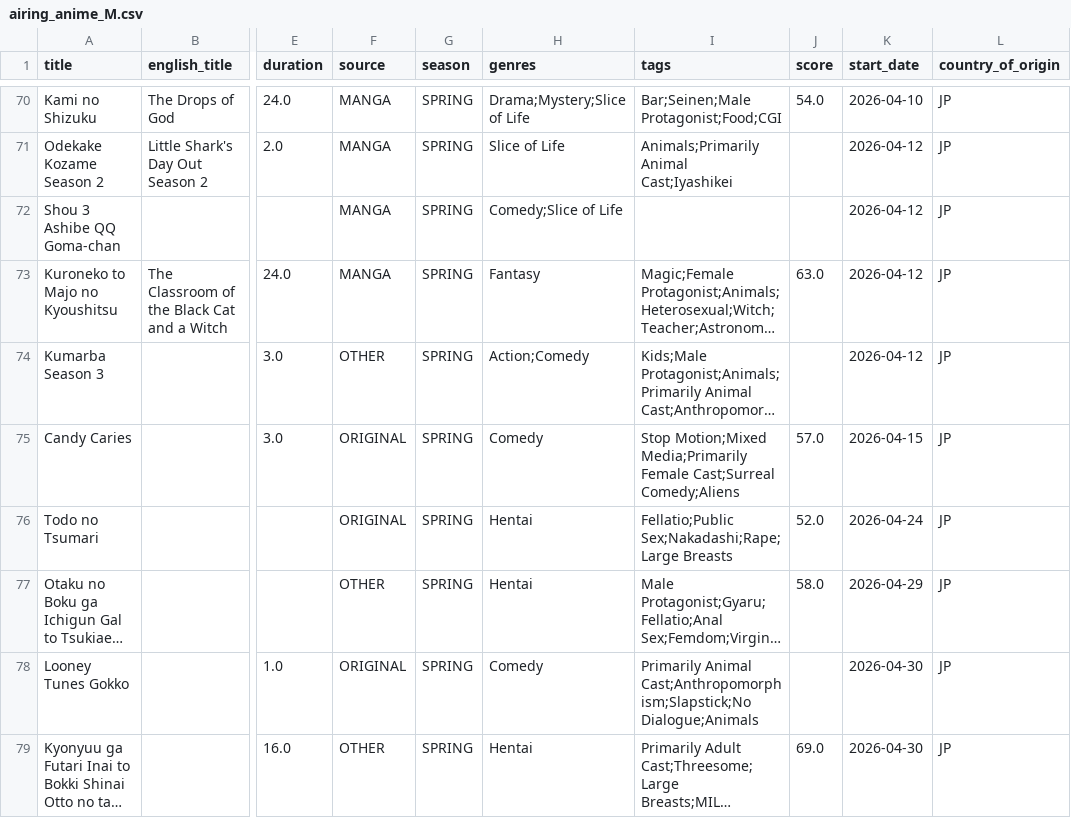
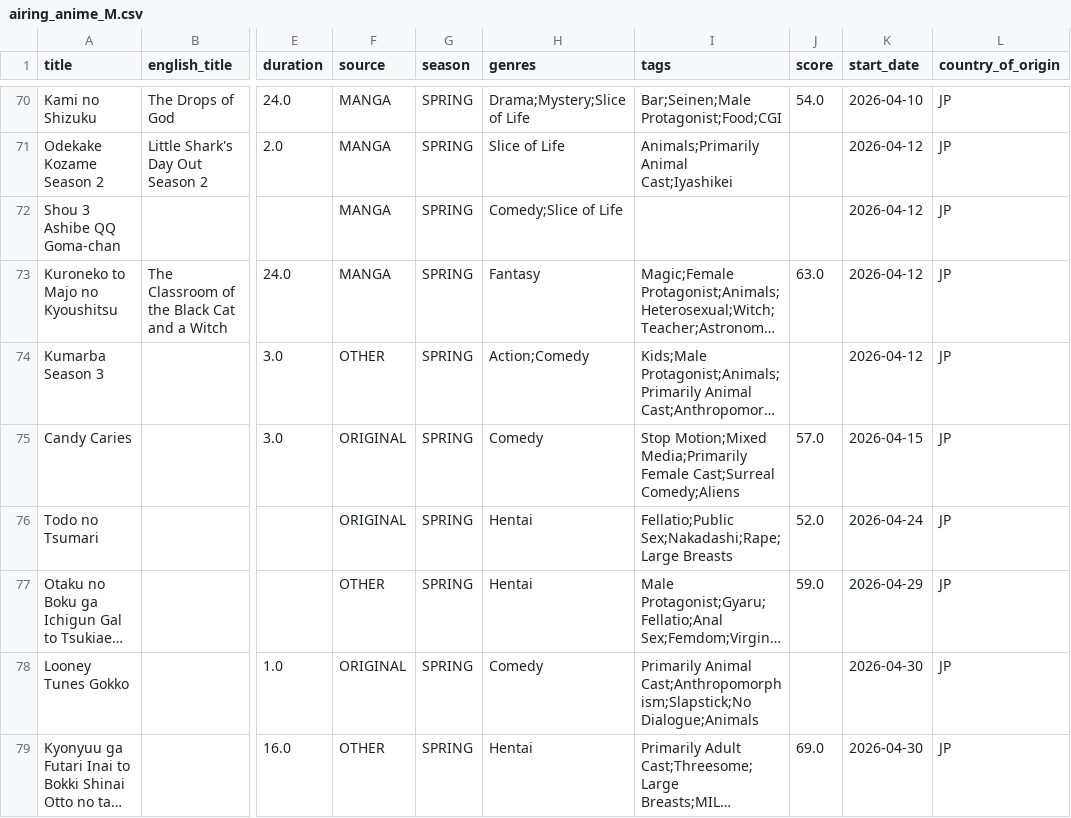
Before and after one commit to Andres-pixel35/Anime-dashboard, a CSV file: data/modified/airing_anime_M.csv, drawn as a sheet; only a part is shown, gaps mark what is left out; long unchanged cells end in …; the diff covers the shown part only; the diff names each change by its address in the sheet, - before the commit and + after, or states it on an @@ line.

```diff
--- a/data/modified/airing_anime_M.csv
+++ b/data/modified/airing_anime_M.csv
-J77 (score): 58.0
+J77 (score): 59.0
```
Also changed, not shown: 3 moved rows and 17 edited cells elsewhere in this file, 1 other file.
